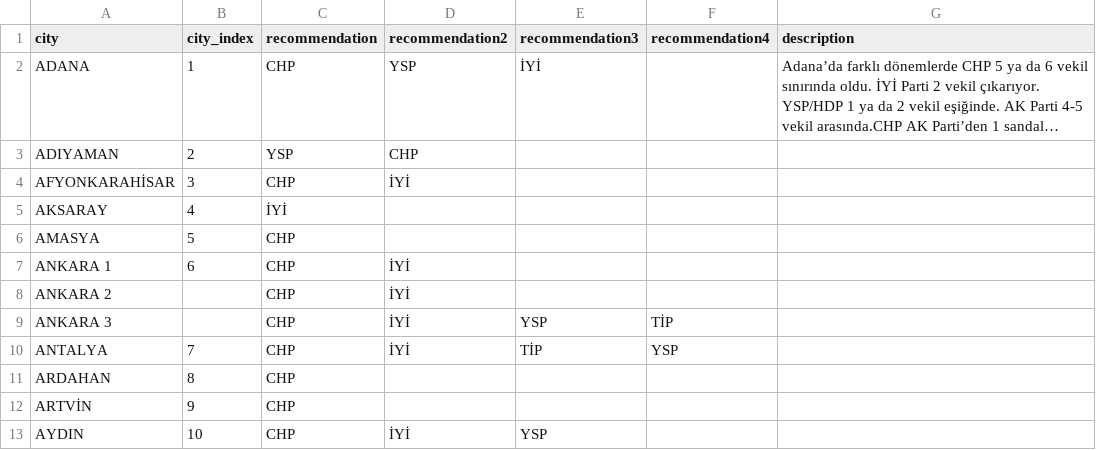
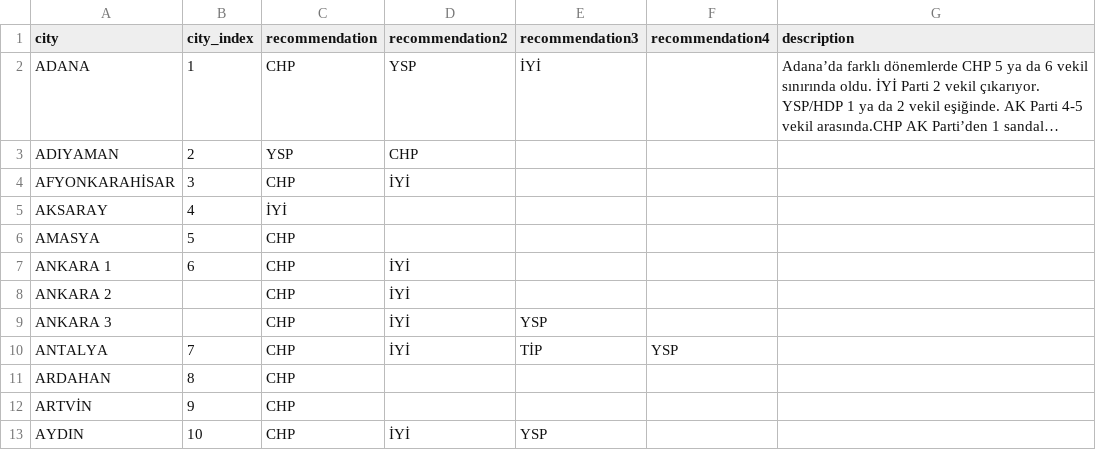
Before and after one commit to thepalali/SecimSonuclari, a CSV file: recommendations4.csv, drawn as a sheet; only a part is shown; long unchanged cells end in ….

Commit message:
Update recommendations4.csv

```diff
--- a/recommendations4.csv
+++ b/recommendations4.csv
@@ -8,3 +8,3 @@ ANKARA 1,6,CHP,İYİ,,,
 ANKARA 2,,CHP,İYİ,,,
-ANKARA 3,,CHP,İYİ,YSP,TİP,
+ANKARA 3,,CHP,İYİ,YSP,,
 ANTALYA,7,CHP,İYİ,TİP,YSP,
```
